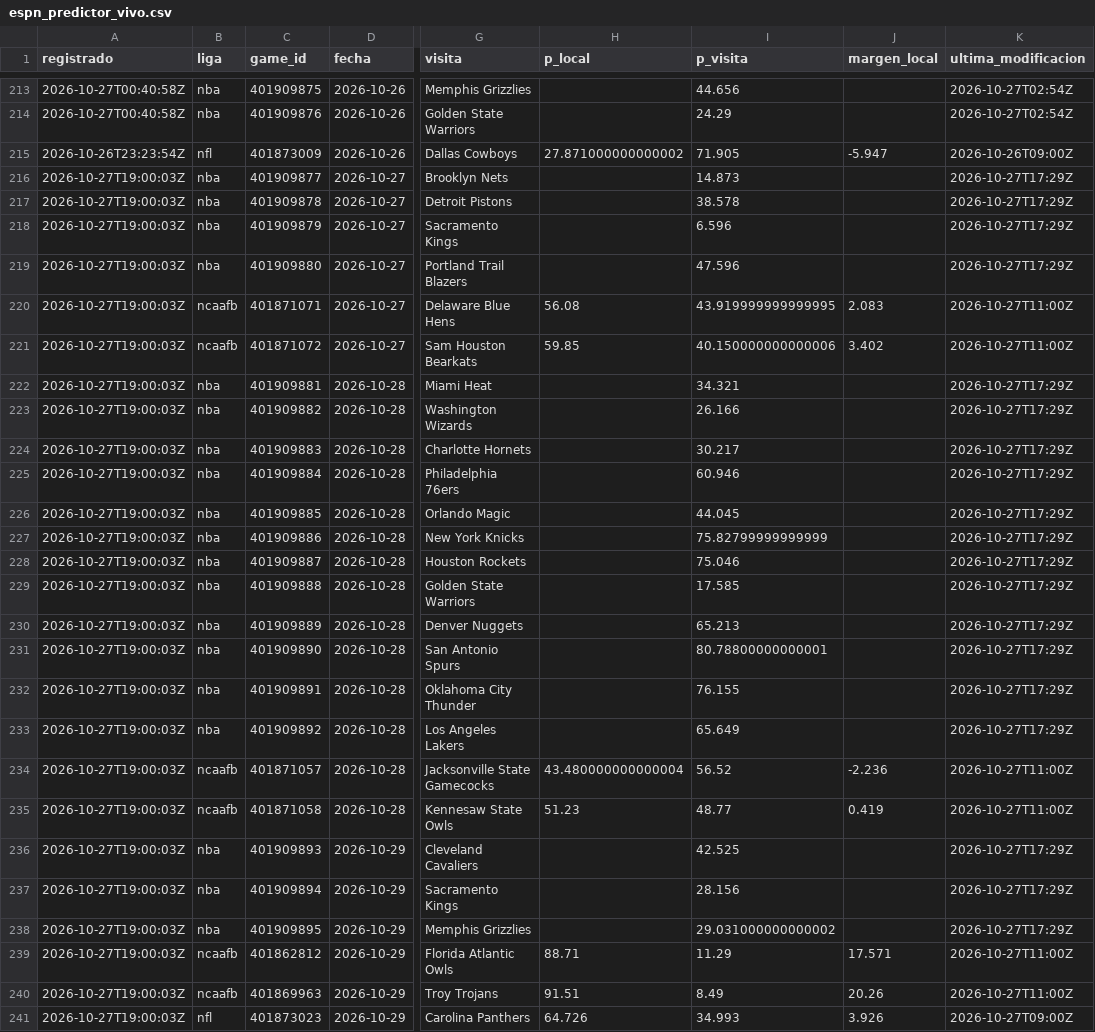
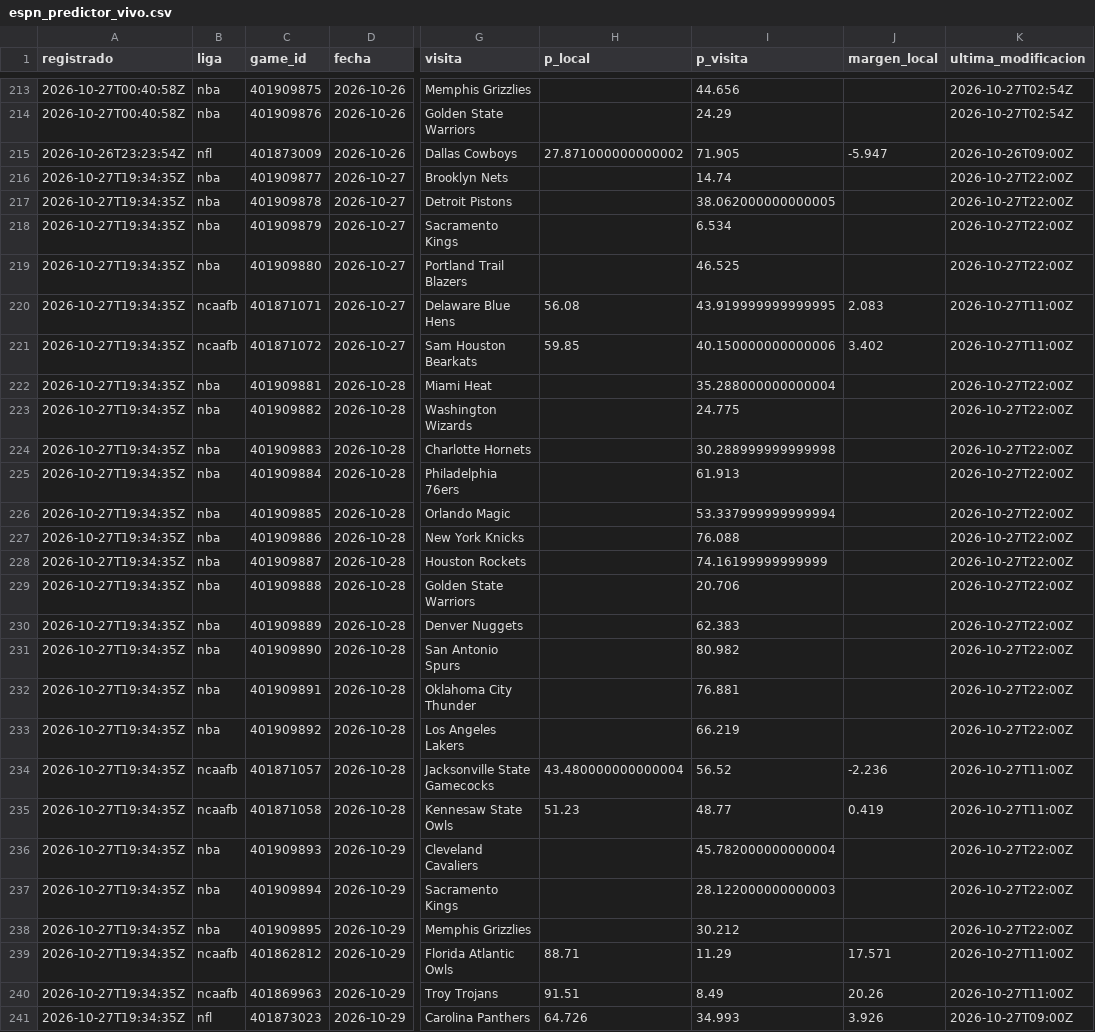
Before and after one commit to tenisman12/edgeline, a CSV file: salida/espn_predictor_vivo.csv, drawn as a sheet; only a part is shown, gaps mark what is left out; the diff names each change by its address in the sheet, - before the commit and + after, or states it on an @@ line.

```diff
--- a/salida/espn_predictor_vivo.csv
+++ b/salida/espn_predictor_vivo.csv
-A216:A241 (registrado): 2026-10-27T19:00:03Z
+A216:A241 (registrado): 2026-10-27T19:34:35Z
-I216 (p_visita): 14.873
+I216 (p_visita): 14.74
-K216:K219 (ultima_modificacion): 2026-10-27T17:29Z
+K216:K219 (ultima_modificacion): 2026-10-27T22:00Z
-I217 (p_visita): 38.578
+I217 (p_visita): 38.062000000000005
-I218 (p_visita): 6.596
+I218 (p_visita): 6.534
-I219 (p_visita): 47.596
+I219 (p_visita): 46.525
-I222 (p_visita): 34.321
+I222 (p_visita): 35.288000000000004
-K222:K233 (ultima_modificacion): 2026-10-27T17:29Z
+K222:K233 (ultima_modificacion): 2026-10-27T22:00Z
-I223 (p_visita): 26.166
+I223 (p_visita): 24.775
-I224 (p_visita): 30.217
+I224 (p_visita): 30.288999999999998
-I225 (p_visita): 60.946
+I225 (p_visita): 61.913
-I226 (p_visita): 44.045
+I226 (p_visita): 53.337999999999994
-I227 (p_visita): 75.82799999999999
+I227 (p_visita): 76.088
-I228 (p_visita): 75.046
+I228 (p_visita): 74.16199999999999
-I229 (p_visita): 17.585
+I229 (p_visita): 20.706
-I230 (p_visita): 65.213
+I230 (p_visita): 62.383
-I231 (p_visita): 80.78800000000001
+I231 (p_visita): 80.982
-I232 (p_visita): 76.155
+I232 (p_visita): 76.881
-I233 (p_visita): 65.649
+I233 (p_visita): 66.219
-I236 (p_visita): 42.525
+I236 (p_visita): 45.782000000000004
-K236:K238 (ultima_modificacion): 2026-10-27T17:29Z
+K236:K238 (ultima_modificacion): 2026-10-27T22:00Z
-I237 (p_visita): 28.156
+I237 (p_visita): 28.122000000000003
-I238 (p_visita): 29.031000000000002
+I238 (p_visita): 30.212
```
Also changed, not shown: salida/clv_detalle.csv, salida/historial_angulos_total.csv, 48 other files.
